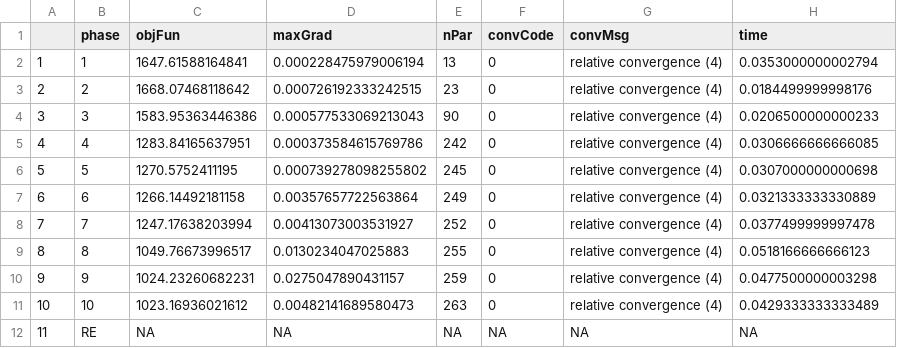
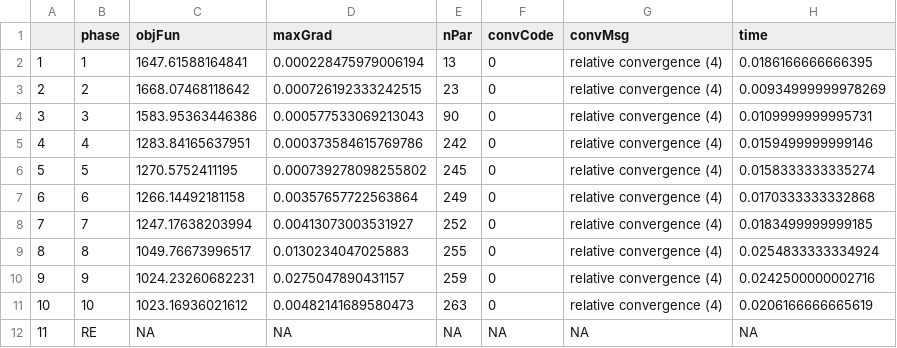
Before and after one commit to samueldnj/ms3R, a CSV file: history/fit_MSbase_2018/phaseFitReports.csv, drawn as a sheet.

```diff
--- a/history/fit_MSbase_2018/phaseFitReports.csv
+++ b/history/fit_MSbase_2018/phaseFitReports.csv
@@ -1,12 +1,12 @@
 "","phase","objFun","maxGrad","nPar","convCode","convMsg","time"
-"1","1",1647.61588164841,0.000228475979006194,13,0,"relative convergence (4)",0.0353000000002794
-"2","2",1668.07468118642,0.000726192333242515,23,0,"relative convergence (4)",0.0184499999998176
-"3","3",1583.95363446386,0.000577533069213043,90,0,"relative convergence (4)",0.0206500000000233
-"4","4",1283.84165637951,0.000373584615769786,242,0,"relative convergence (4)",0.0306666666666085
-"5","5",1270.5752411195,0.000739278098255802,245,0,"relative convergence (4)",0.0307000000000698
-"6","6",1266.14492181158,0.00357657722563864,249,0,"relative convergence (4)",0.0321333333330889
-"7","7",1247.17638203994,0.00413073003531927,252,0,"relative convergence (4)",0.0377499999997478
-"8","8",1049.76673996517,0.0130234047025883,255,0,"relative convergence (4)",0.0518166666666123
-"9","9",1024.23260682231,0.0275047890431157,259,0,"relative convergence (4)",0.0477500000003298
-"10","10",1023.16936021612,0.00482141689580473,263,0,"relative convergence (4)",0.0429333333333489
+"1","1",1647.61588164841,0.000228475979006194,13,0,"relative convergence (4)",0.0186166666666395
+"2","2",1668.07468118642,0.000726192333242515,23,0,"relative convergence (4)",0.00934999999978269
+"3","3",1583.95363446386,0.000577533069213043,90,0,"relative convergence (4)",0.0109999999995731
+"4","4",1283.84165637951,0.000373584615769786,242,0,"relative convergence (4)",0.0159499999999146
+"5","5",1270.5752411195,0.000739278098255802,245,0,"relative convergence (4)",0.0158333333335274
+"6","6",1266.14492181158,0.00357657722563864,249,0,"relative convergence (4)",0.0170333333332868
+"7","7",1247.17638203994,0.00413073003531927,252,0,"relative convergence (4)",0.0183499999999185
+"8","8",1049.76673996517,0.0130234047025883,255,0,"relative convergence (4)",0.0254833333334924
+"9","9",1024.23260682231,0.0275047890431157,259,0,"relative convergence (4)",0.0242500000002716
+"10","10",1023.16936021612,0.00482141689580473,263,0,"relative convergence (4)",0.0206166666665619
 "11","RE",NA,NA,NA,NA,NA,NA
```
Also changed, not shown: history/fit_MSbase_2018/similarityTable.csv, 2 other files.
